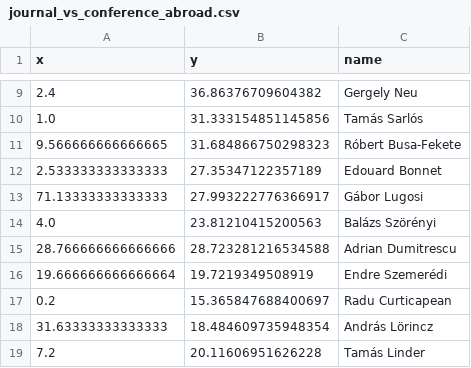
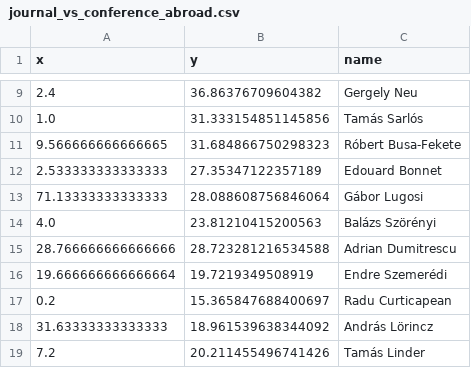
Before and after one commit to jtapolcai/corePaperList, a CSV file: doc/figures/journal_vs_conference_abroad.csv, drawn as a sheet; only a part is shown, gaps mark what is left out; the diff covers the shown part only.

```diff
--- a/doc/figures/journal_vs_conference_abroad.csv
+++ b/doc/figures/journal_vs_conference_abroad.csv
@@ -12,3 +12,3 @@ x,y,name
 2.533333333333333,27.35347122357189,Edouard Bonnet
-71.13333333333333,27.993222776366917,Gábor Lugosi
+71.13333333333333,28.088608756846064,Gábor Lugosi
 4.0,23.81210415200563,Balázs Szörényi
@@ -17,3 +17,3 @@ x,y,name
 0.2,15.365847688400697,Radu Curticapean
-31.63333333333333,18.484609735948354,András Lörincz
-7.2,20.11606951626228,Tamás Linder
+31.63333333333333,18.961539638344092,András Lörincz
+7.2,20.211455496741426,Tamás Linder
```
Also changed, not shown: 19 edited cells elsewhere in this file, authors_data.csv, doc/figures/already_abroad_coreA_by_year.csv, 24 other files.
